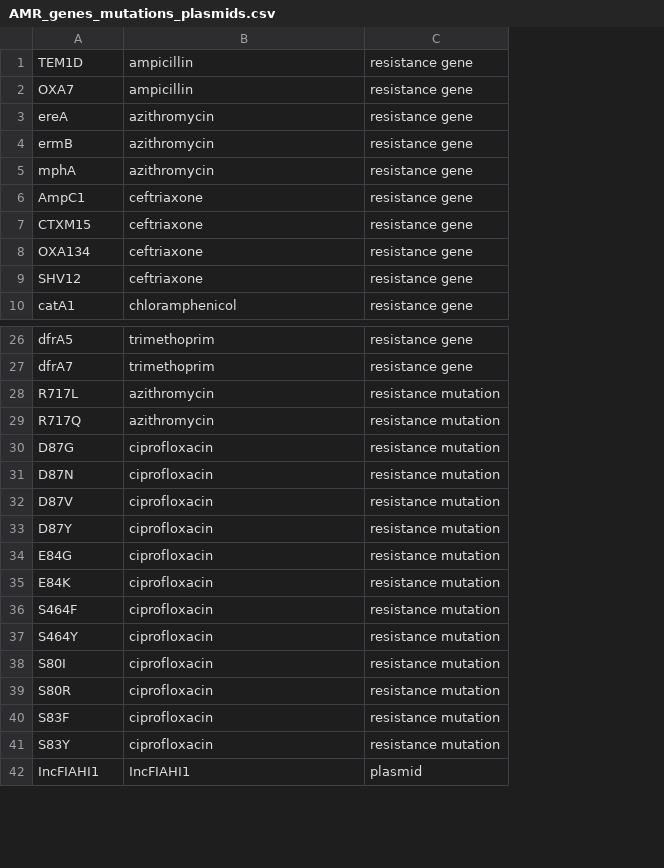
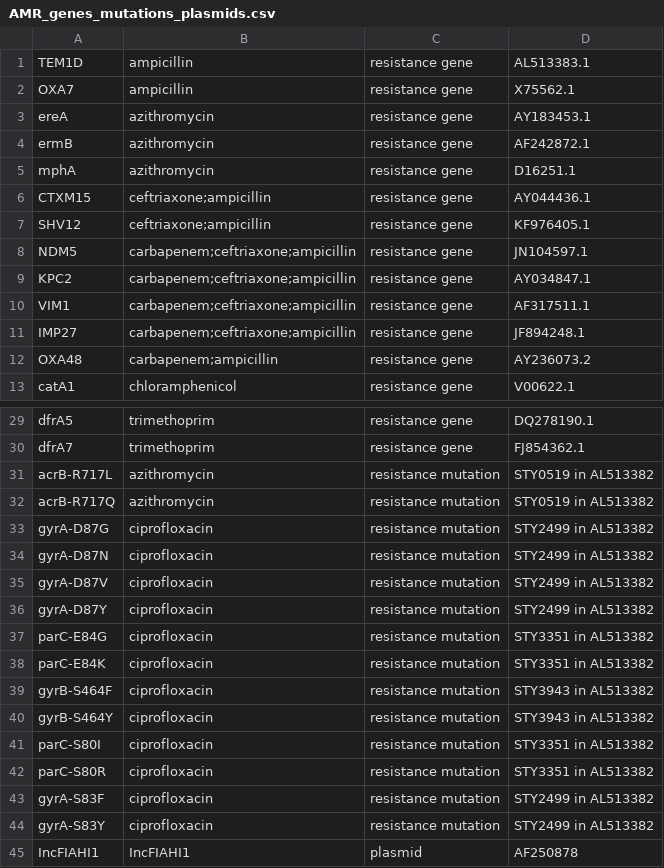
Before and after one commit to typhoidgenomics/genotyphi, a CSV file: AMR_genes_mutations_plasmids.csv, drawn as a sheet; only a part is shown, gaps mark what is left out; removed rows and columns are numbered as before the commit, all else as after; the diff covers the shown part only; the diff names each change by its address in the sheet, - before the commit and + after, or states it on an @@ line.

Commit message:
added new genes and seq accessions

```diff
--- a/AMR_genes_mutations_plasmids.csv
+++ b/AMR_genes_mutations_plasmids.csv
+column D, rows 1-7: AL513383.1 | X75562.1 | AY183453.1 | AF242872.1 | D16251.1 | AY044436.1 | KF976405.1; row 13: V00622.1; rows 29-45: DQ278190.1 | FJ854362.1 | STY0519 in AL513382 | STY0519 in AL513382 | STY2499 in AL513382 | STY2499 in AL513382 | STY2499 in AL513382 | STY2499 in AL513382 | STY3351 in AL513382 | STY3351 in AL513382 | STY3943 in AL513382 | STY3943 in AL513382 | STY3351 in AL513382 | STY3351 in AL513382 | STY2499 in AL513382 | STY2499 in AL513382 | AF250878
-row 6: AmpC1 | ceftriaxone | resistance gene
-B6: ceftriaxone
+B6: ceftriaxone;ampicillin
-row 8: OXA134 | ceftriaxone | resistance gene
-B7: ceftriaxone
+B7: ceftriaxone;ampicillin
+row 8: NDM5 | carbapenem;ceftriaxone;ampicillin | resistance gene | JN104597.1
+row 9: KPC2 | carbapenem;ceftriaxone;ampicillin | resistance gene | AY034847.1
+row 10: VIM1 | carbapenem;ceftriaxone;ampicillin | resistance gene | AF317511.1
+row 11: IMP27 | carbapenem;ceftriaxone;ampicillin | resistance gene | JF894248.1
+row 12: OXA48 | carbapenem;ampicillin | resistance gene | AY236073.2
-A31: R717L
+A31: acrB-R717L
-A32: R717Q
+A32: acrB-R717Q
-A33: D87G
+A33: gyrA-D87G
-A34: D87N
+A34: gyrA-D87N
-A35: D87V
+A35: gyrA-D87V
-A36: D87Y
+A36: gyrA-D87Y
-A37: E84G
+A37: parC-E84G
-A38: E84K
+A38: parC-E84K
-A39: S464F
+A39: gyrB-S464F
-A40: S464Y
+A40: gyrB-S464Y
-A41: S80I
+A41: parC-S80I
-A42: S80R
+A42: parC-S80R
-A43: S83F
+A43: gyrA-S83F
-A44: S83Y
+A44: gyrA-S83Y
```
Also changed, not shown: 2 added rows elsewhere in this file.
